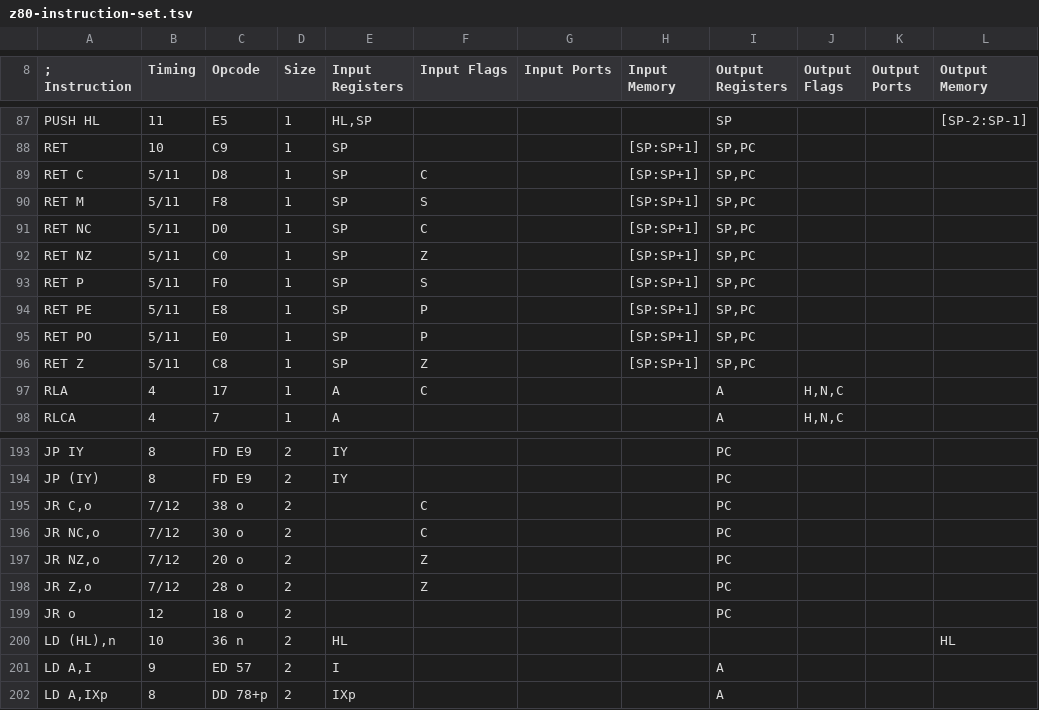
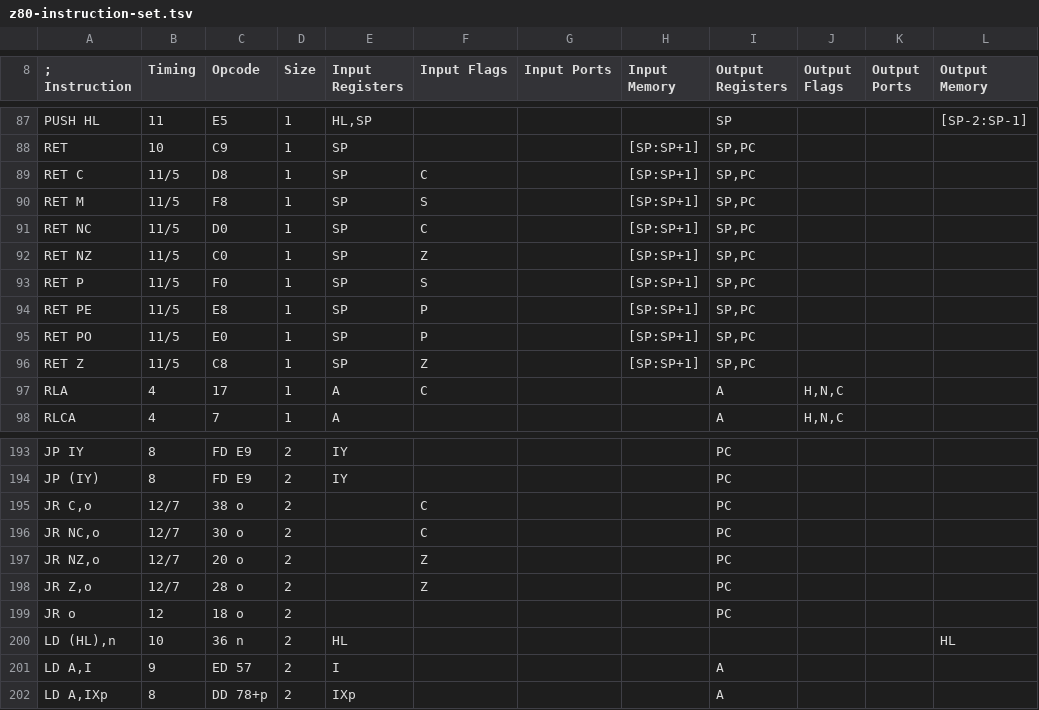
Before and after one commit to santiontanon/mdlz80optimizer, a TSV file: src/main/resources/data/z80-instruction-set.tsv, drawn as a sheet; only a part is shown, gaps mark what is left out; the diff names each change by its address in the sheet, - before the commit and + after, or states it on an @@ line.

Commit message:
fixed the timings of a few left-over cpu ops that were not correct for the z80 versions used in msx, spectrum and CPC

```diff
--- a/src/main/resources/data/z80-instruction-set.tsv
+++ b/src/main/resources/data/z80-instruction-set.tsv
-B89:B96 (Timing): 5/11
+B89:B96 (Timing): 11/5
-B195:B198 (Timing): 7/12
+B195:B198 (Timing): 12/7
```
Also changed, not shown: src/main/resources/data/z80cpc-instruction-set.tsv, src/main/resources/data/z80msx-instruction-set.tsv, 7 other files.
